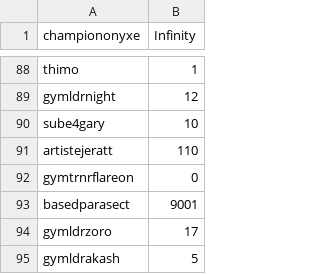
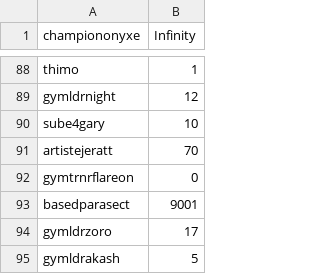
Before and after one commit to Sora-League/Pokemon-Showdown, a CSV file: config/bucks.csv, drawn as a sheet; only a part is shown, gaps mark what is left out.

```diff
--- a/config/bucks.csv
+++ b/config/bucks.csv
@@ -90,3 +90,3 @@ gymldrnight,12
 sube4gary,10
-artistejeratt,110
+artistejeratt,70
 gymtrnrflareon,0
```
Also changed, not shown: config/usergroups.csv.
